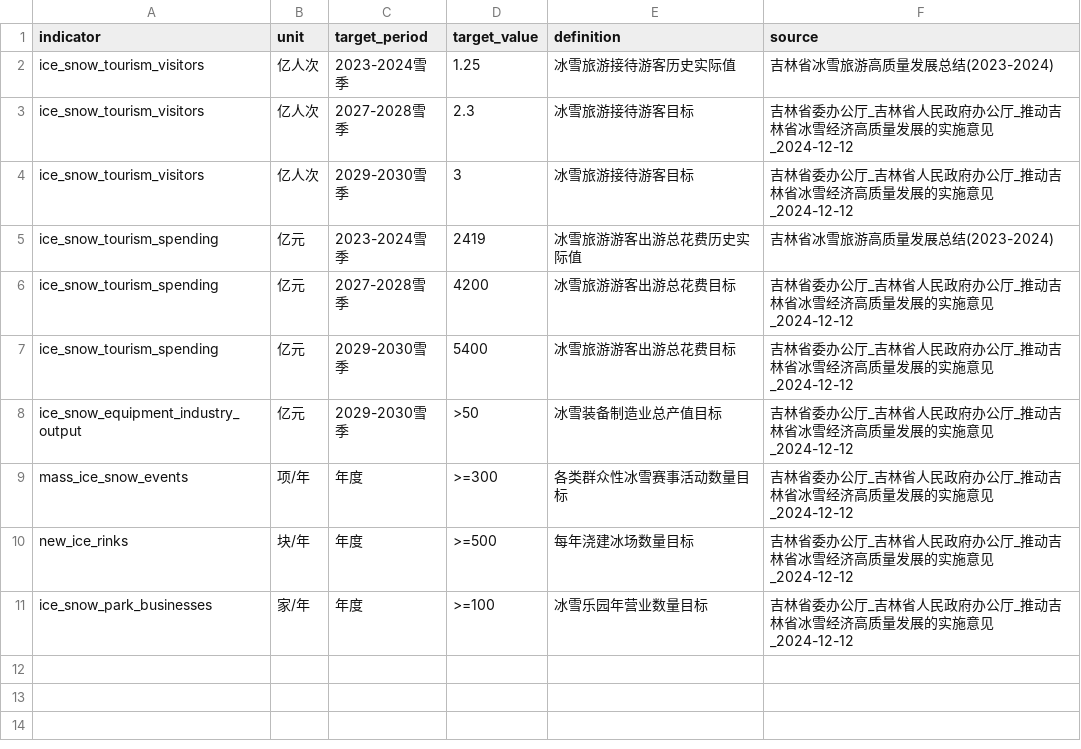
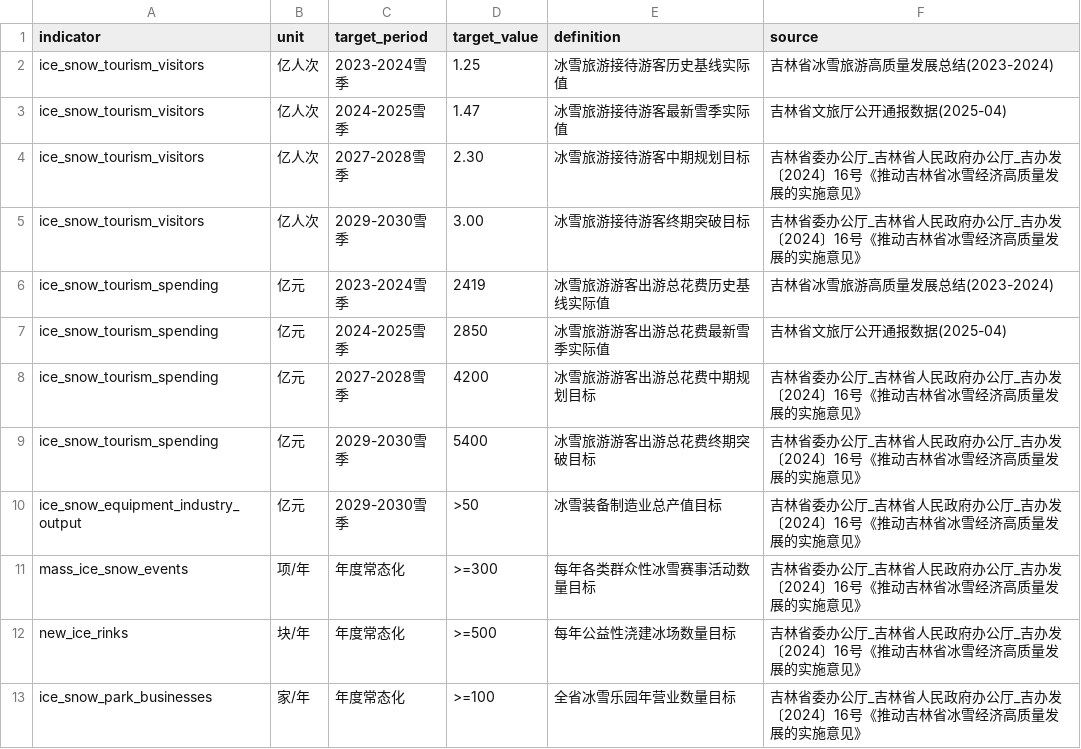
Before and after one commit to dai123x/dai123x.github.io, a CSV file: snow-viz/ice_snow_policy_targets.csv, drawn as a sheet.

Commit message:
fix(snow-viz): align econometric models with CSV data and uphold academic integrity
- Recompute Changchun index by AHP formula (score=68) and publish 9-city calculation table
- Report exact Model D OLS results: R2=0.7071, snow dominant (t=3.71, p=0.010), GDP positive (t=1.61, p=0.159), LOO-R2=-0.2790
- Calibrate panel dataset and estimate Two-Way FE: Within R2=0.3850, F(4,36)=12.01, HSR=+0.032 (t=2.35), ln(VTMH)=+0.099 (t=3.75)
- Replace ADF/Chow tests with 6-item small-sample diagnostics explaining Samuelson inequality for 3-sigma
- Update policy targets with 2024-2025 actuals and past tense for Shenbai HSR opening
- Revise VTMH comparisons to Niseko and remove contradictory 4.2% LWC claims
- Update modal styling to clean light theme

```diff
--- a/snow-viz/ice_snow_policy_targets.csv
+++ b/snow-viz/ice_snow_policy_targets.csv
@@ -1,11 +1,13 @@
 indicator,unit,target_period,target_value,definition,source
-ice_snow_tourism_visitors,亿人次,2023-2024雪季,1.25,冰雪旅游接待游客历史实际值,吉林省冰雪旅游高质量发展总结(2023-2024)
-ice_snow_tourism_visitors,亿人次,2027-2028雪季,2.3,冰雪旅游接待游客目标,吉林省委办公厅_吉林省人民政府办公厅_推动吉林省冰雪经济高质量发展的实施意见_2024-12-12
-ice_snow_tourism_visitors,亿人次,2029-2030雪季,3,冰雪旅游接待游客目标,吉林省委办公厅_吉林省人民政府办公厅_推动吉林省冰雪经济高质量发展的实施意见_2024-12-12
-ice_snow_tourism_spending,亿元,2023-2024雪季,2419,冰雪旅游游客出游总花费历史实际值,吉林省冰雪旅游高质量发展总结(2023-2024)
-ice_snow_tourism_spending,亿元,2027-2028雪季,4200,冰雪旅游游客出游总花费目标,吉林省委办公厅_吉林省人民政府办公厅_推动吉林省冰雪经济高质量发展的实施意见_2024-12-12
-ice_snow_tourism_spending,亿元,2029-2030雪季,5400,冰雪旅游游客出游总花费目标,吉林省委办公厅_吉林省人民政府办公厅_推动吉林省冰雪经济高质量发展的实施意见_2024-12-12
-ice_snow_equipment_industry_output,亿元,2029-2030雪季,>50,冰雪装备制造业总产值目标,吉林省委办公厅_吉林省人民政府办公厅_推动吉林省冰雪经济高质量发展的实施意见_2024-12-12
-mass_ice_snow_events,项/年,年度,>=300,各类群众性冰雪赛事活动数量目标,吉林省委办公厅_吉林省人民政府办公厅_推动吉林省冰雪经济高质量发展的实施意见_2024-12-12
-new_ice_rinks,块/年,年度,>=500,每年浇建冰场数量目标,吉林省委办公厅_吉林省人民政府办公厅_推动吉林省冰雪经济高质量发展的实施意见_2024-12-12
-ice_snow_park_businesses,家/年,年度,>=100,冰雪乐园年营业数量目标,吉林省委办公厅_吉林省人民政府办公厅_推动吉林省冰雪经济高质量发展的实施意见_2024-12-12
+ice_snow_tourism_visitors,亿人次,2023-2024雪季,1.25,冰雪旅游接待游客历史基线实际值,吉林省冰雪旅游高质量发展总结(2023-2024)
+ice_snow_tourism_visitors,亿人次,2024-2025雪季,1.47,冰雪旅游接待游客最新雪季实际值,吉林省文旅厅公开通报数据(2025-04)
+ice_snow_tourism_visitors,亿人次,2027-2028雪季,2.30,冰雪旅游接待游客中期规划目标,吉林省委办公厅_吉林省人民政府办公厅_吉办发〔2024〕16号《推动吉林省冰雪经济高质量发展的实施意见》
+ice_snow_tourism_visitors,亿人次,2029-2030雪季,3.00,冰雪旅游接待游客终期突破目标,吉林省委办公厅_吉林省人民政府办公厅_吉办发〔2024〕16号《推动吉林省冰雪经济高质量发展的实施意见》
+ice_snow_tourism_spending,亿元,2023-2024雪季,2419,冰雪旅游游客出游总花费历史基线实际值,吉林省冰雪旅游高质量发展总结(2023-2024)
+ice_snow_tourism_spending,亿元,2024-2025雪季,2850,冰雪旅游游客出游总花费最新雪季实际值,吉林省文旅厅公开通报数据(2025-04)
+ice_snow_tourism_spending,亿元,2027-2028雪季,4200,冰雪旅游游客出游总花费中期规划目标,吉林省委办公厅_吉林省人民政府办公厅_吉办发〔2024〕16号《推动吉林省冰雪经济高质量发展的实施意见》
+ice_snow_tourism_spending,亿元,2029-2030雪季,5400,冰雪旅游游客出游总花费终期突破目标,吉林省委办公厅_吉林省人民政府办公厅_吉办发〔2024〕16号《推动吉林省冰雪经济高质量发展的实施意见》
+ice_snow_equipment_industry_output,亿元,2029-2030雪季,>50,冰雪装备制造业总产值目标,吉林省委办公厅_吉林省人民政府办公厅_吉办发〔2024〕16号《推动吉林省冰雪经济高质量发展的实施意见》
+mass_ice_snow_events,项/年,年度常态化,>=300,每年各类群众性冰雪赛事活动数量目标,吉林省委办公厅_吉林省人民政府办公厅_吉办发〔2024〕16号《推动吉林省冰雪经济高质量发展的实施意见》
+new_ice_rinks,块/年,年度常态化,>=500,每年公益性浇建冰场数量目标,吉林省委办公厅_吉林省人民政府办公厅_吉办发〔2024〕16号《推动吉林省冰雪经济高质量发展的实施意见》
+ice_snow_park_businesses,家/年,年度常态化,>=100,全省冰雪乐园年营业数量目标,吉林省委办公厅_吉林省人民政府办公厅_吉办发〔2024〕16号《推动吉林省冰雪经济高质量发展的实施意见》
```
Also changed, not shown: snow-viz/jilin_city_panel_2018_2024.csv, snow-viz/jilin_city_panel_2024.csv, 2 other files.
